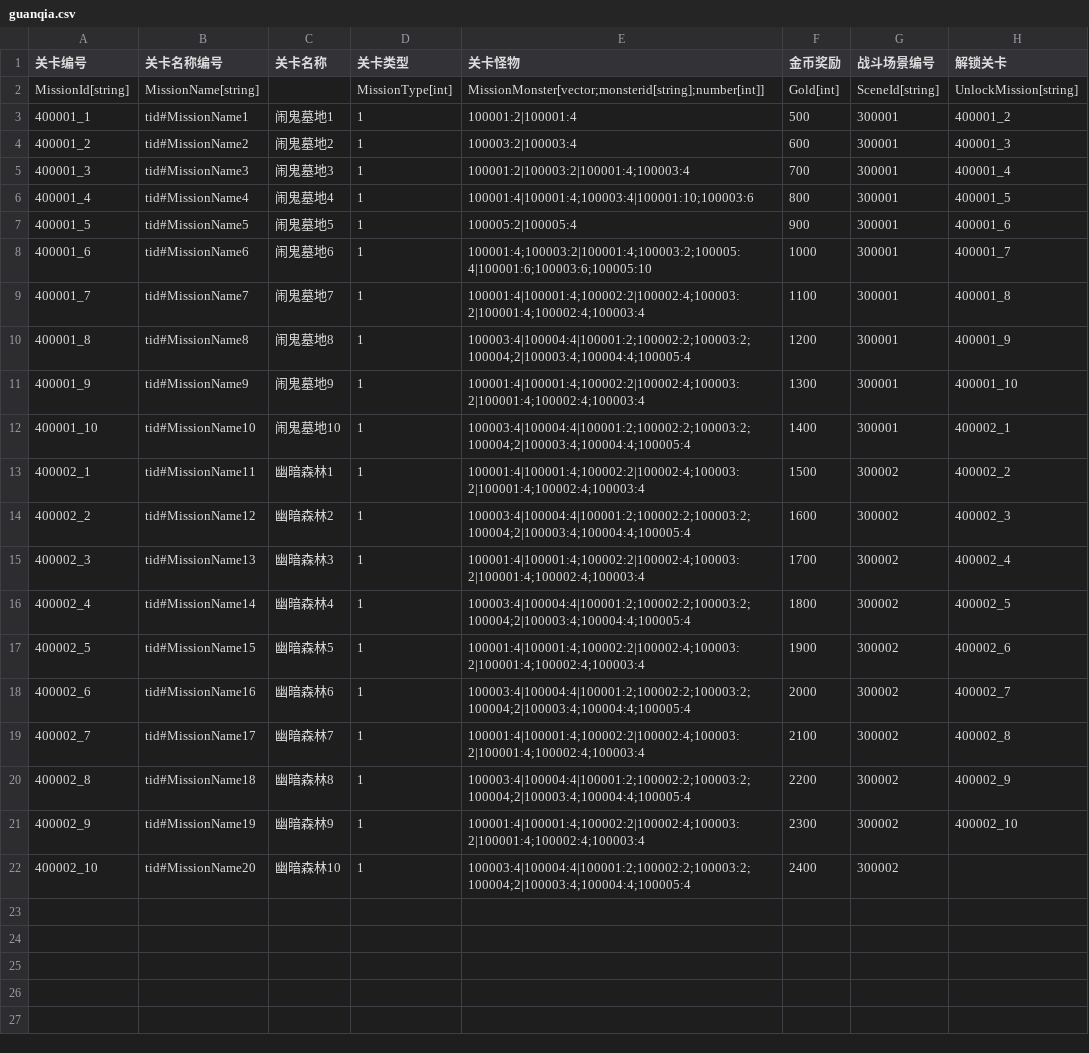
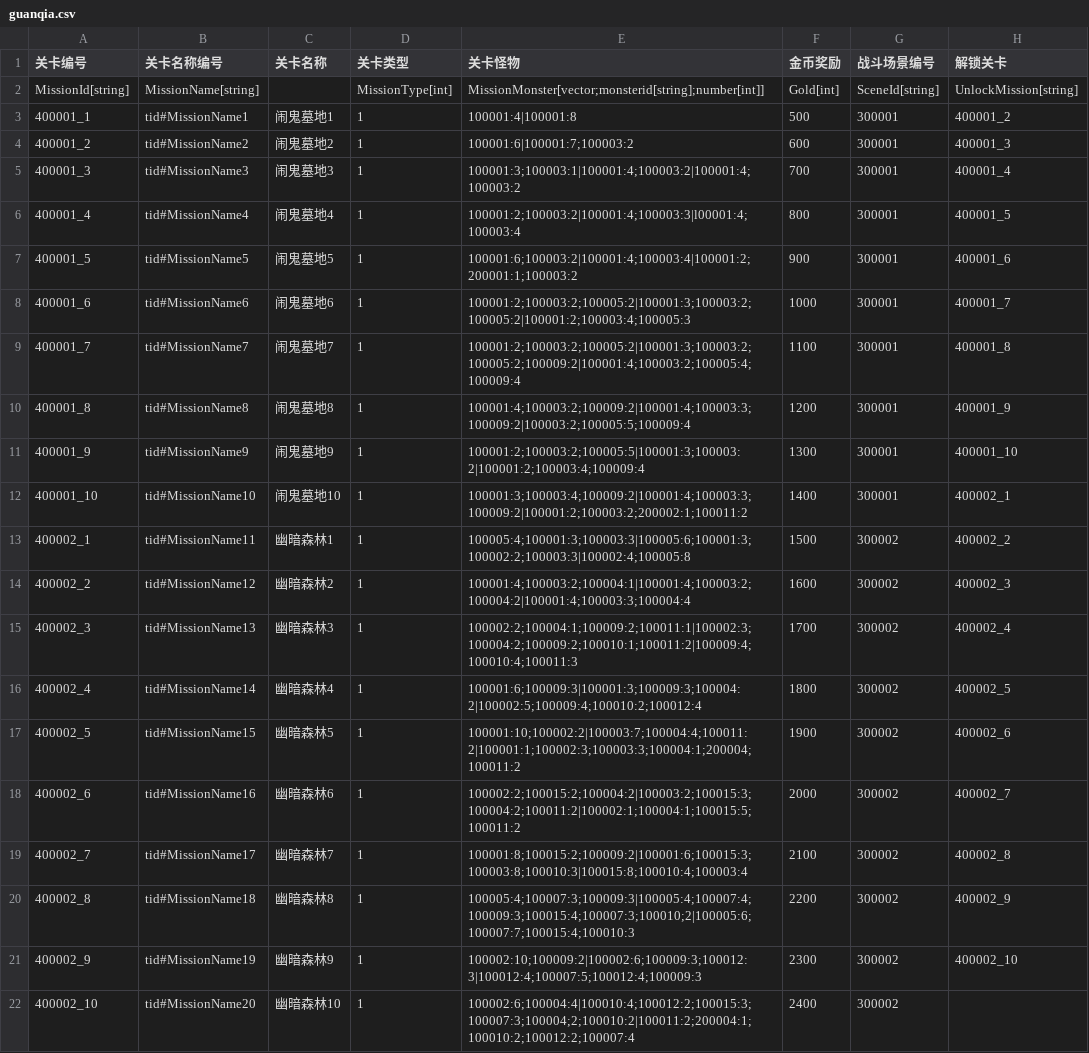
Before and after one commit to 1097195326/CompanyWork, a CSV file: SwampAttack/Resources/config/guanqia.csv, drawn as a sheet.

```diff
--- a/SwampAttack/Resources/config/guanqia.csv
+++ b/SwampAttack/Resources/config/guanqia.csv
@@ -2,21 +2,21 @@
 MissionId[string],MissionName[string],,MissionType[int],MissionMonster[vector;monsterid[string];number[int]],Gold[int],SceneId[string],UnlockMission[string]
-400001_1,tid#MissionName1,闹鬼墓地1,1,100001:2|100001:4,500,300001,400001_2
-400001_2,tid#MissionName2,闹鬼墓地2,1,100003:2|100003:4,600,300001,400001_3
-400001_3,tid#MissionName3,闹鬼墓地3,1,100001:2|100003:2|100001:4;100003:4,700,300001,400001_4
-400001_4,tid#MissionName4,闹鬼墓地4,1,100001:4|100001:4;100003:4|100001:10;100003:6,800,300001,400001_5
-400001_5,tid#MissionName5,闹鬼墓地5,1,100005:2|100005:4,900,300001,400001_6
-400001_6,tid#MissionName6,闹鬼墓地6,1,100001:4;100003:2|100001:4;100003:2;100005:4|100001:6;100003:6;100005:10,1000,300001,400001_7
-400001_7,tid#MissionName7,闹鬼墓地7,1,100001:4|100001:4;100002:2|100002:4;100003:2|100001:4;100002:4;100003:4,1100,300001,400001_8
-400001_8,tid#MissionName8,闹鬼墓地8,1,100003:4|100004:4|100001:2;100002:2;100003:2;100004;2|100003:4;100004:4;100005:4,1200,300001,400001_9
-400001_9,tid#MissionName9,闹鬼墓地9,1,100001:4|100001:4;100002:2|100002:4;100003:2|100001:4;100002:4;100003:4,1300,300001,400001_10
-400001_10,tid#MissionName10,闹鬼墓地10,1,100003:4|100004:4|100001:2;100002:2;100003:2;100004;2|100003:4;100004:4;100005:4,1400,300001,400002_1
-400002_1,tid#MissionName11,幽暗森林1,1,100001:4|100001:4;100002:2|100002:4;100003:2|100001:4;100002:4;100003:4,1500,300002,400002_2
-400002_2,tid#MissionName12,幽暗森林2,1,100003:4|100004:4|100001:2;100002:2;100003:2;100004;2|100003:4;100004:4;100005:4,1600,300002,400002_3
-400002_3,tid#MissionName13,幽暗森林3,1,100001:4|100001:4;100002:2|100002:4;100003:2|100001:4;100002:4;100003:4,1700,300002,400002_4
-400002_4,tid#MissionName14,幽暗森林4,1,100003:4|100004:4|100001:2;100002:2;100003:2;100004;2|100003:4;100004:4;100005:4,1800,300002,400002_5
-400002_5,tid#MissionName15,幽暗森林5,1,100001:4|100001:4;100002:2|100002:4;100003:2|100001:4;100002:4;100003:4,1900,300002,400002_6
-400002_6,tid#MissionName16,幽暗森林6,1,100003:4|100004:4|100001:2;100002:2;100003:2;100004;2|100003:4;100004:4;100005:4,2000,300002,400002_7
-400002_7,tid#MissionName17,幽暗森林7,1,100001:4|100001:4;100002:2|100002:4;100003:2|100001:4;100002:4;100003:4,2100,300002,400002_8
-400002_8,tid#MissionName18,幽暗森林8,1,100003:4|100004:4|100001:2;100002:2;100003:2;100004;2|100003:4;100004:4;100005:4,2200,300002,400002_9
-400002_9,tid#MissionName19,幽暗森林9,1,100001:4|100001:4;100002:2|100002:4;100003:2|100001:4;100002:4;100003:4,2300,300002,400002_10
-400002_10,tid#MissionName20,幽暗森林10,1,100003:4|100004:4|100001:2;100002:2;100003:2;100004;2|100003:4;100004:4;100005:4,2400,300002,
+400001_1,tid#MissionName1,闹鬼墓地1,1,100001:4|100001:8,500,300001,400001_2
+400001_2,tid#MissionName2,闹鬼墓地2,1,100001:6|100001:7;100003:2,600,300001,400001_3
+400001_3,tid#MissionName3,闹鬼墓地3,1,100001:3;100003:1|100001:4;100003:2|100001:4;100003:2,700,300001,400001_4
+400001_4,tid#MissionName4,闹鬼墓地4,1,100001:2;100003:2|100001:4;100003:3|l00001:4;100003:4,800,300001,400001_5
+400001_5,tid#MissionName5,闹鬼墓地5,1,100001:6;100003:2|100001:4;100003:4|100001:2;200001:1;100003:2,900,300001,400001_6
+400001_6,tid#MissionName6,闹鬼墓地6,1,100001:2;100003:2;100005:2|100001:3;100003:2;100005:2|100001:2;100003:4;100005:3,1000,300001,400001_7
+400001_7,tid#MissionName7,闹鬼墓地7,1,100001:2;100003:2;100005:2|100001:3;100003:2;100005:2;100009:2|100001:4;100003:2;100005:4;100009:4,1100,300001,400001_8
+400001_8,tid#MissionName8,闹鬼墓地8,1,100001:4;100003:2;100009:2|100001:4;100003:3;100009:2|100003:2;100005:5;100009:4,1200,300001,400001_9
+400001_9,tid#MissionName9,闹鬼墓地9,1,100001:2;100003:2;100005:5|100001:3;100003:2|100001:2;100003:4;100009:4,1300,300001,400001_10
+400001_10,tid#MissionName10,闹鬼墓地10,1,100001:3;100003:4;100009:2|100001:4;100003:3;100009:2|100001:2;100003:2;200002:1;100011:2,1400,300001,400002_1
+400002_1,tid#MissionName11,幽暗森林1,1,100005:4;100001:3;100003:3|100005:6;100001:3;100002:2;100003:3|100002:4;100005:8,1500,300002,400002_2
+400002_2,tid#MissionName12,幽暗森林2,1,100001:4;100003:2;100004:1|100001:4;100003:2;100004:2|100001:4;100003:3;100004:4,1600,300002,400002_3
+400002_3,tid#MissionName13,幽暗森林3,1,100002:2;100004:1;100009:2;100011:1|100002:3;100004:2;100009:2;100010:1;100011:2|100009:4;100010:4;100011:3,1700,300002,400002_4
+400002_4,tid#MissionName14,幽暗森林4,1,100001:6;100009:3|100001:3;100009:3;100004:2|100002:5;100009:4;100010:2;100012:4,1800,300002,400002_5
+400002_5,tid#MissionName15,幽暗森林5,1,100001:10;100002:2|100003:7;100004:4;100011:2|100001:1;100002:3;100003:3;100004:1;200004;100011:2,1900,300002,400002_6
+400002_6,tid#MissionName16,幽暗森林6,1,100002:2;100015:2;100004:2|100003:2;100015:3;100004:2;100011:2|100002:1;100004:1;100015:5;100011:2,2000,300002,400002_7
+400002_7,tid#MissionName17,幽暗森林7,1,100001:8;100015:2;100009:2|100001:6;100015:3;100003:8;100010:3|100015:8;100010:4;100003:4,2100,300002,400002_8
+400002_8,tid#MissionName18,幽暗森林8,1,100005:4;100007:3;100009:3|100005:4;100007:4;100009:3;100015:4;100007:3;100010;2|100005:6;100007:7;100015:4;100010:3,2200,300002,400002_9
+400002_9,tid#MissionName19,幽暗森林9,1,100002:10;100009:2|100002:6;100009:3;100012:3|100012:4;100007:5;100012:4;100009:3,2300,300002,400002_10
+400002_10,tid#MissionName20,幽暗森林10,1,100002:6;100004:4|100010:4;100012:2;100015:3;100007:3;100004;2;100010:2|100011:2;200004:1;100010:2;100012:2;100007:4,2400,300002,
```
Also changed, not shown: SwampAttack/Resources/config/guaiwu.csv, SwampAttack/Resources/config/wuqi.csv, 1 other file.
